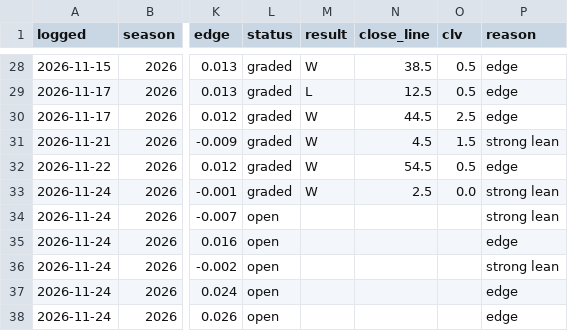
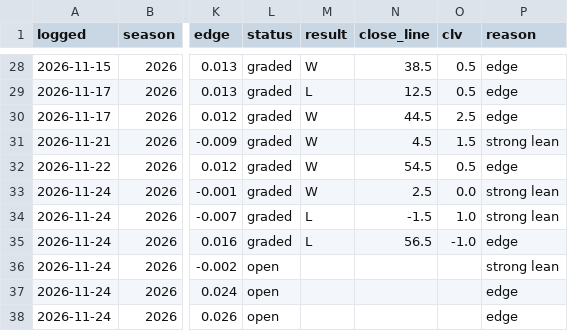
Before and after one commit to andrew-justice/nfl-card, a CSV file: nfl-picks.csv, drawn as a sheet; only a part is shown, gaps mark what is left out; the diff names each change by its address in the sheet, - before the commit and + after, or states it on an @@ line.

```diff
--- a/nfl-picks.csv
+++ b/nfl-picks.csv
-L34:L35 (status): open
+L34:L35 (status): graded
-M34:M35 (result): (empty)
+M34:M35 (result): L
-N34 (close_line): (empty)
+N34 (close_line): -1.5
-O34 (clv): (empty)
+O34 (clv): 1.0
-N35 (close_line): (empty)
+N35 (close_line): 56.5
-O35 (clv): (empty)
+O35 (clv): -1.0
```
Also changed, not shown: 1 other file.
